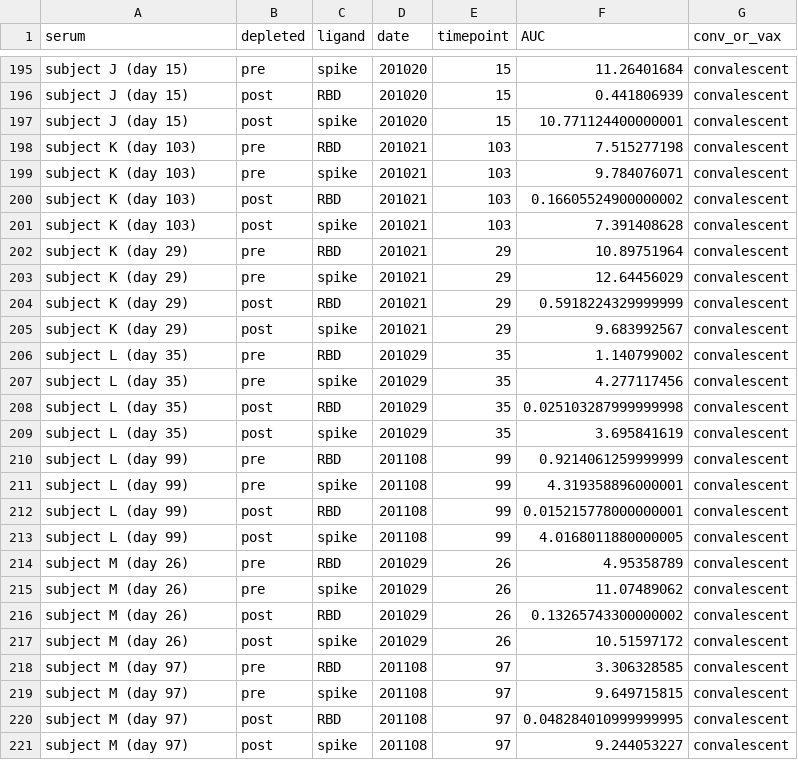
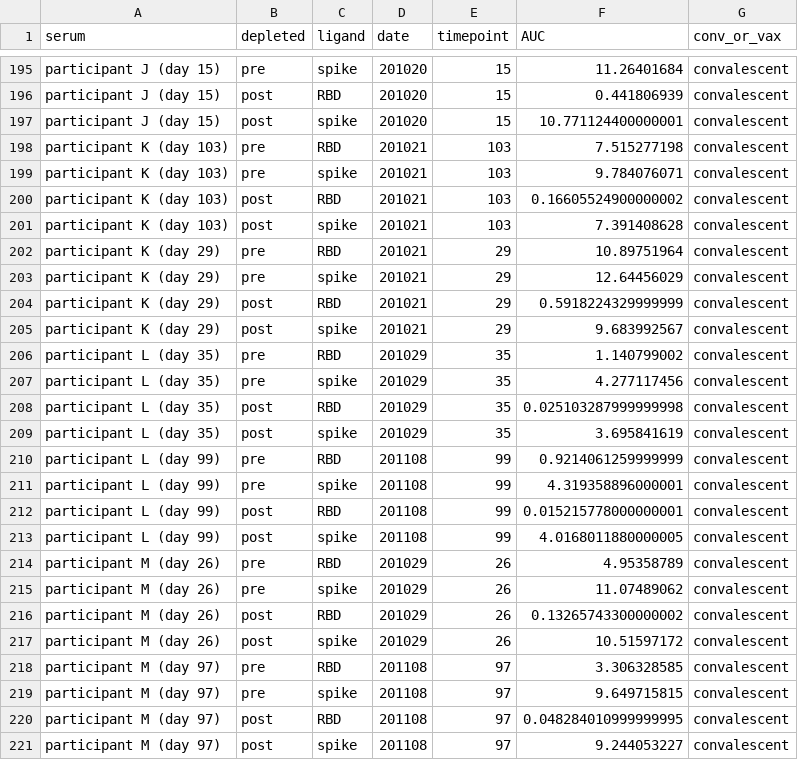
Before and after one commit to jbloomlab/SARS-CoV-2-RBD_MAP_Moderna, a CSV file: experimental_data/results/rbd_absorptions/elisa_auc.csv, drawn as a sheet; only a part is shown, gaps mark what is left out; the diff covers the shown part only; the diff names each change by its address in the sheet, - before the commit and + after, or states it on an @@ line.

```diff
--- a/experimental_data/results/rbd_absorptions/elisa_auc.csv
+++ b/experimental_data/results/rbd_absorptions/elisa_auc.csv
-A195:A197 (serum): subject J (day 15)
+A195:A197 (serum): participant J (day 15)
-A198:A201 (serum): subject K (day 103)
+A198:A201 (serum): participant K (day 103)
-A202:A205 (serum): subject K (day 29)
+A202:A205 (serum): participant K (day 29)
-A206:A209 (serum): subject L (day 35)
+A206:A209 (serum): participant L (day 35)
-A210:A213 (serum): subject L (day 99)
+A210:A213 (serum): participant L (day 99)
-A214:A217 (serum): subject M (day 26)
+A214:A217 (serum): participant M (day 26)
-A218:A221 (serum): subject M (day 97)
+A218:A221 (serum): participant M (day 97)
```
Also changed, not shown: 113 edited cells elsewhere in this file, experimental_data/data/haarvi_elisa_auc.csv, experimental_data/data/haarvi_rbd_depletion_foldchange_ic50.csv, 16 other files.
